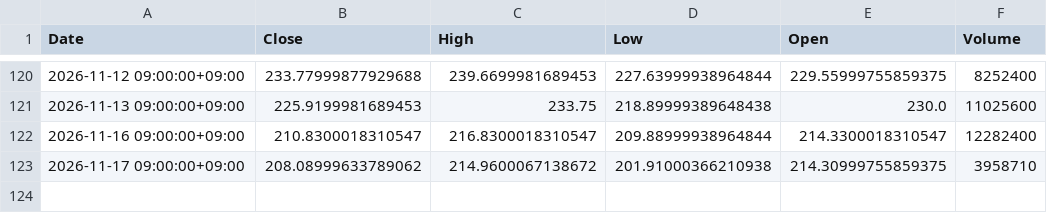
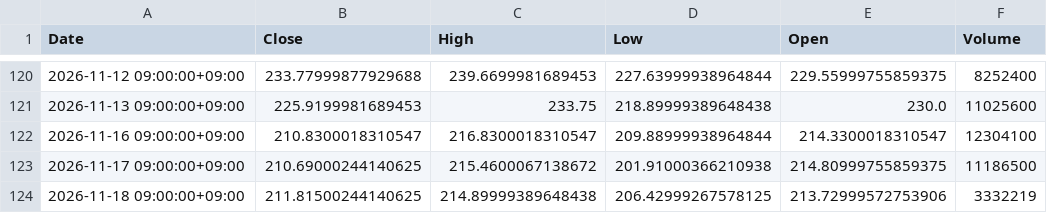
Before and after one commit to libelolen57-dotcom/j-titan, a CSV file: data/us/LRCX.csv, drawn as a sheet; only a part is shown, gaps mark what is left out.

```diff
--- a/data/us/LRCX.csv
+++ b/data/us/LRCX.csv
@@ -121,3 +121,4 @@ Date,Close,High,Low,Open,Volume
 2026-11-13 09:00:00+09:00,225.9199981689453,233.75,218.89999389648438,230.0,11025600
-2026-11-16 09:00:00+09:00,210.8300018310547,216.8300018310547,209.88999938964844,214.3300018310547,12282400
-2026-11-17 09:00:00+09:00,208.08999633789062,214.9600067138672,201.91000366210938,214.30999755859375,3958710
+2026-11-16 09:00:00+09:00,210.8300018310547,216.8300018310547,209.88999938964844,214.3300018310547,12304100
+2026-11-17 09:00:00+09:00,210.69000244140625,215.4600067138672,201.91000366210938,214.80999755859375,11186500
+2026-11-18 09:00:00+09:00,211.81500244140625,214.89999389648438,206.42999267578125,213.72999572753906,3332219
```
Also changed, not shown: data/us/COST.csv, data/us/META.csv, 39 other files.
